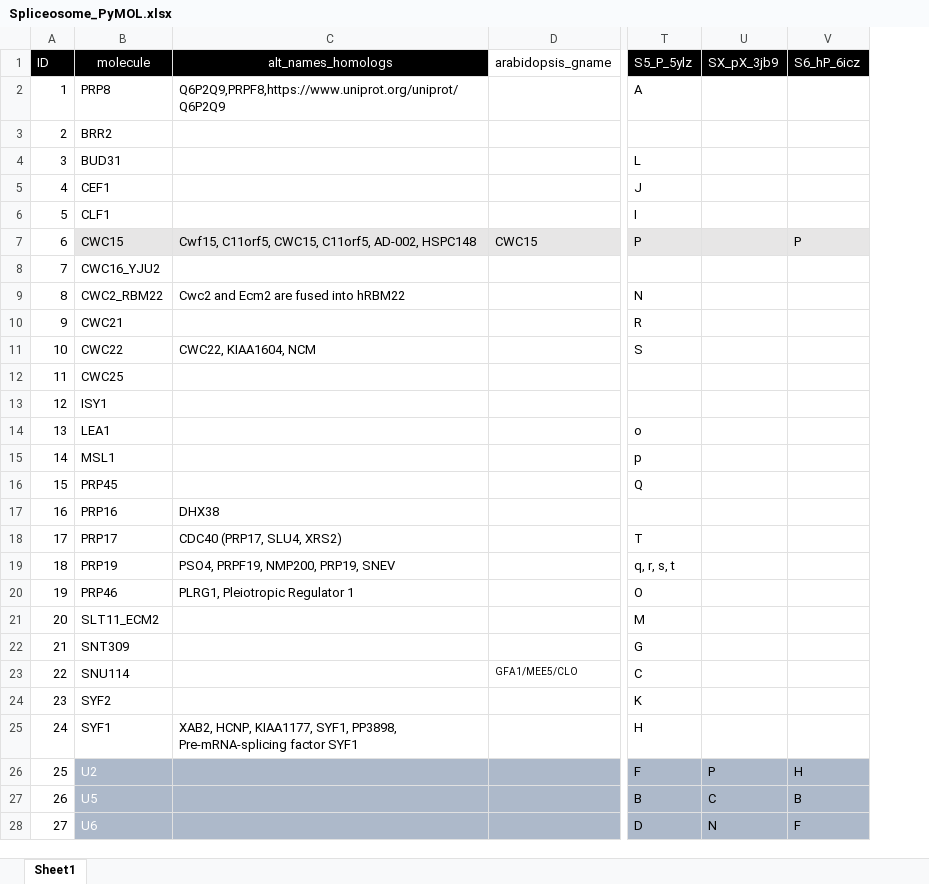
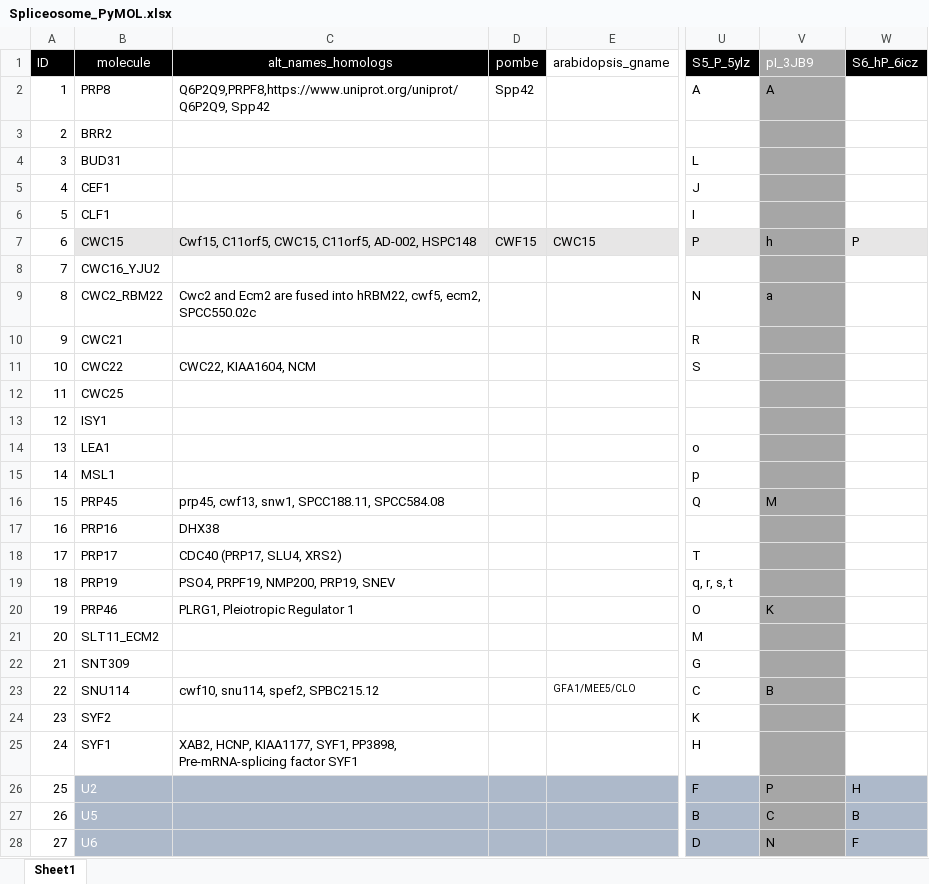
Before and after one commit to mmagnus/rna-tools, an Excel workbook: rna_tools/tools/PyMOL4RNA/Spliceosome_PyMOL.xlsx, sheet Sheet1, drawn as a sheet; only a part is shown, gaps mark what is left out; values as stored, in another font and other column widths than the file's, no borders; addresses are those after the commit; the diff covers the shown part only; the diff names each change by its address in the sheet, - before the commit and + after, or states it on an @@ line.

Commit message:
Spliceosome_PyMOL: update

```diff
--- a/rna_tools/tools/PyMOL4RNA/Spliceosome_PyMOL.xlsx (sheet Sheet1)
+++ b/rna_tools/tools/PyMOL4RNA/Spliceosome_PyMOL.xlsx (sheet Sheet1)
+column D (pombe), rows 2-7: Spp42 |  |  |  |  | CWF15
-V1: SX_pX_3jb9
+V1: pI_3JB9
-V1 fill: #000000
+V1 fill: #A6A6A6
-C2 (alt_names_homologs): Q6P2Q9,PRPF8,https://www.uniprot.org/uniprot/Q6P2Q9
+C2 (alt_names_homologs): Q6P2Q9,PRPF8,https://www.uniprot.org/uniprot/Q6P2Q9, Spp42
-V2 (pI_3JB9): (empty)
+V2 (pI_3JB9): A
-V2:V6 fill: none
+V2:V6 fill: #A6A6A6
-V7 (pI_3JB9): (empty)
+V7 (pI_3JB9): h
-V7 fill: #E7E6E6
+V7 fill: #A6A6A6
-V8:V25 fill: none
+V8:V25 fill: #A6A6A6
-C9 (alt_names_homologs): …fused into hRBM22
+C9 (alt_names_homologs): …fused into hRBM22, cwf5, ecm2, SPCC550.02c
-V9 (pI_3JB9): (empty)
+V9 (pI_3JB9): a
-C16 (alt_names_homologs): (empty)
+C16 (alt_names_homologs): prp45, cwf13, snw1, SPCC188.11, SPCC584.08
-V16 (pI_3JB9): (empty)
+V16 (pI_3JB9): M
-V20 (pI_3JB9): (empty)
+V20 (pI_3JB9): K
-C23 (alt_names_homologs): (empty)
+C23 (alt_names_homologs): cwf10, snu114, spef2, SPBC215.12
-V23 (pI_3JB9): (empty)
+V23 (pI_3JB9): B
-V26:V28 fill: #ADB9CA
+V26:V28 fill: #A6A6A6
```
Also changed, not shown: 3 added rows, 2 removed rows and cell formats elsewhere in this sheet, 1 other file.
